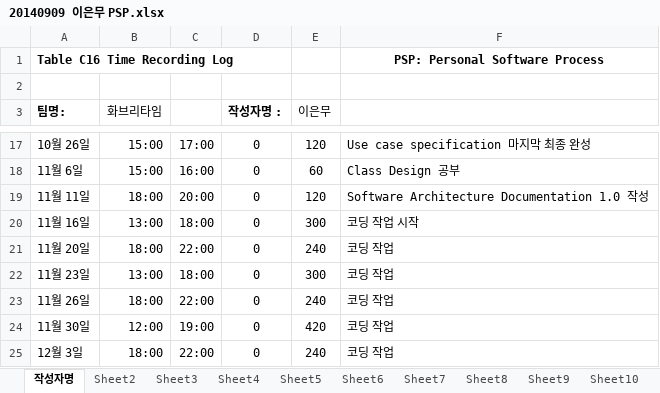
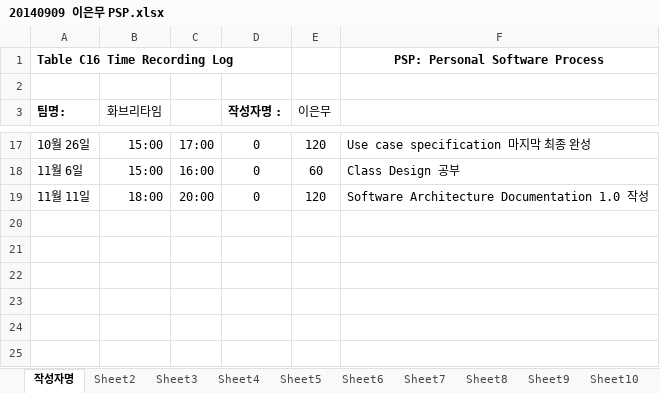
Before and after one commit to jisukim97/ChemicalManagementApplication, an Excel workbook: PSP/20140909 이은무 PSP.xlsx, sheet 작성자명, drawn as a sheet; only a part is shown, gaps mark what is left out; values as stored, in another font and other column widths than the file's, no borders; the diff names each change by its address in the sheet, - before the commit and + after, or states it on an @@ line.

```diff
--- a/PSP/20140909 이은무 PSP.xlsx (sheet 작성자명)
+++ b/PSP/20140909 이은무 PSP.xlsx (sheet 작성자명)
-row 20: 11월 16일 | 13:00 | 18:00 | 0 | 300 | 코딩 작업 시작
-row 21: 11월 20일 | 18:00 | 22:00 | 0 | 240 | 코딩 작업
-row 22: 11월 23일 | 13:00 | 18:00 | 0 | 300 | 코딩 작업
-row 23: 11월 26일 | 18:00 | 22:00 | 0 | 240 | 코딩 작업
-row 24: 11월 30일 | 12:00 | 19:00 | 0 | 420 | 코딩 작업
-row 25: 12월 3일 | 18:00 | 22:00 | 0 | 240 | 코딩 작업
```
Also changed, not shown: PSP/20160366 김지수 PSP.xlsx, 47 other files.
